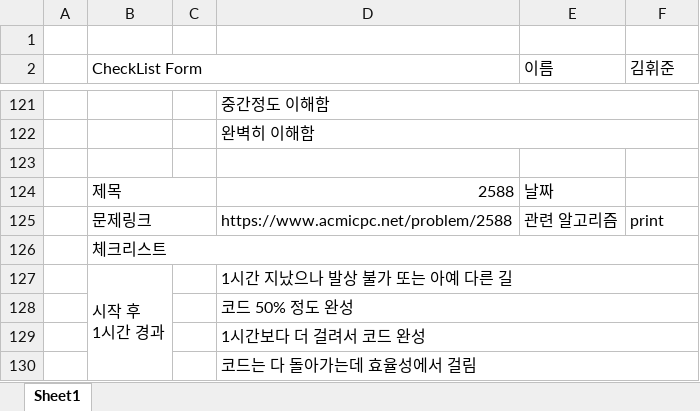
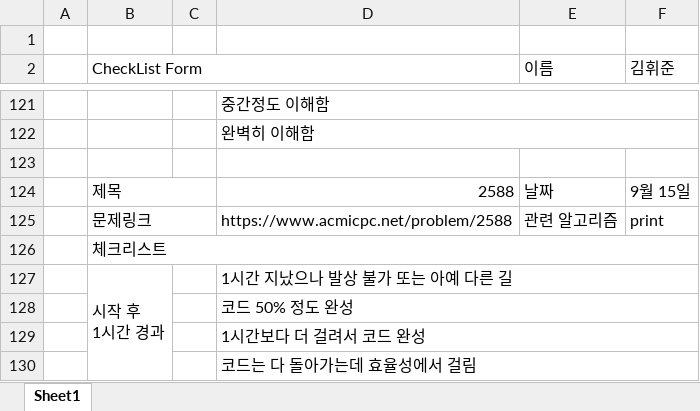
Before and after one commit to Study-Algorithm/algorithm-study, an Excel workbook: hwijunkim/1step_print/CheckListForm_hwijun.xlsx, sheet Sheet1, drawn as a sheet; only a part is shown, gaps mark what is left out; values as stored, in another font and other column widths than the file's, no cell formats; the diff covers the shown part only; the diff names each change by its address in the sheet, - before the commit and + after, or states it on an @@ line.

```diff
--- a/hwijunkim/1step_print/CheckListForm_hwijun.xlsx (sheet Sheet1)
+++ b/hwijunkim/1step_print/CheckListForm_hwijun.xlsx (sheet Sheet1)
-F124 (김휘준): (empty)
+F124 (김휘준): 9월 15일
```
Also changed, not shown: 11 edited cells elsewhere in this sheet, cell formats, 14 other files.
